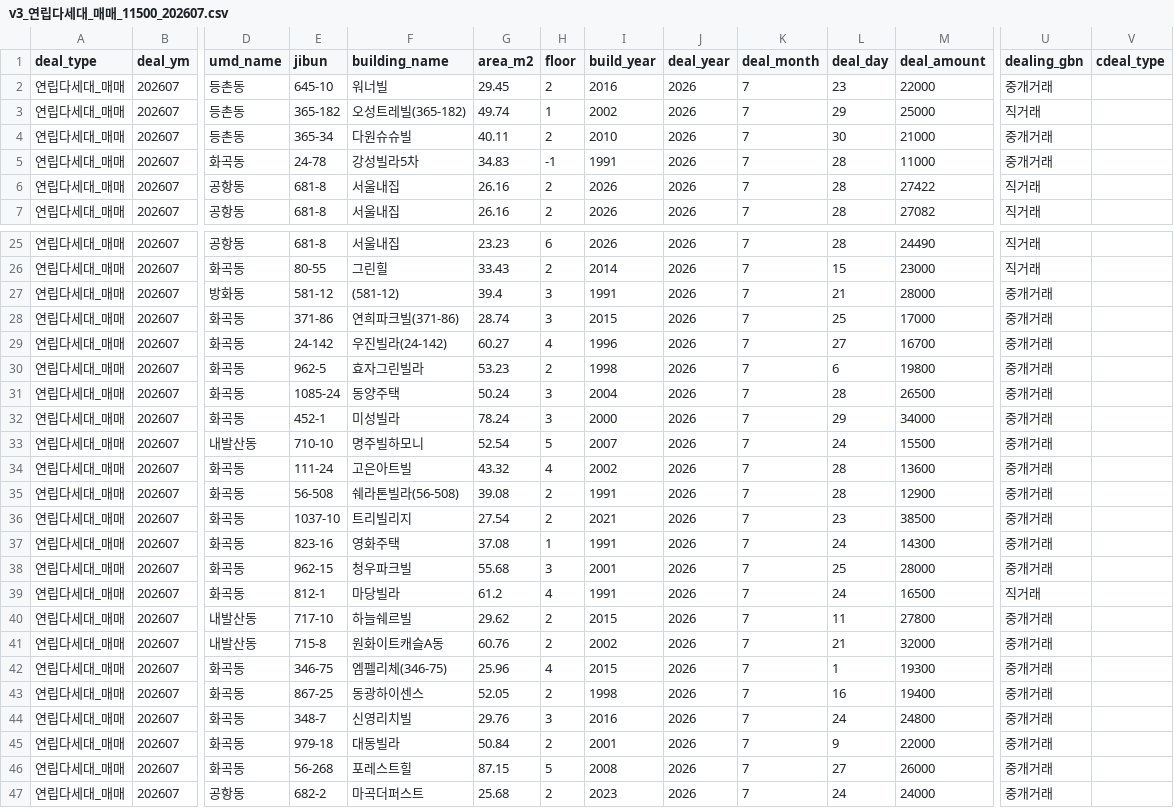
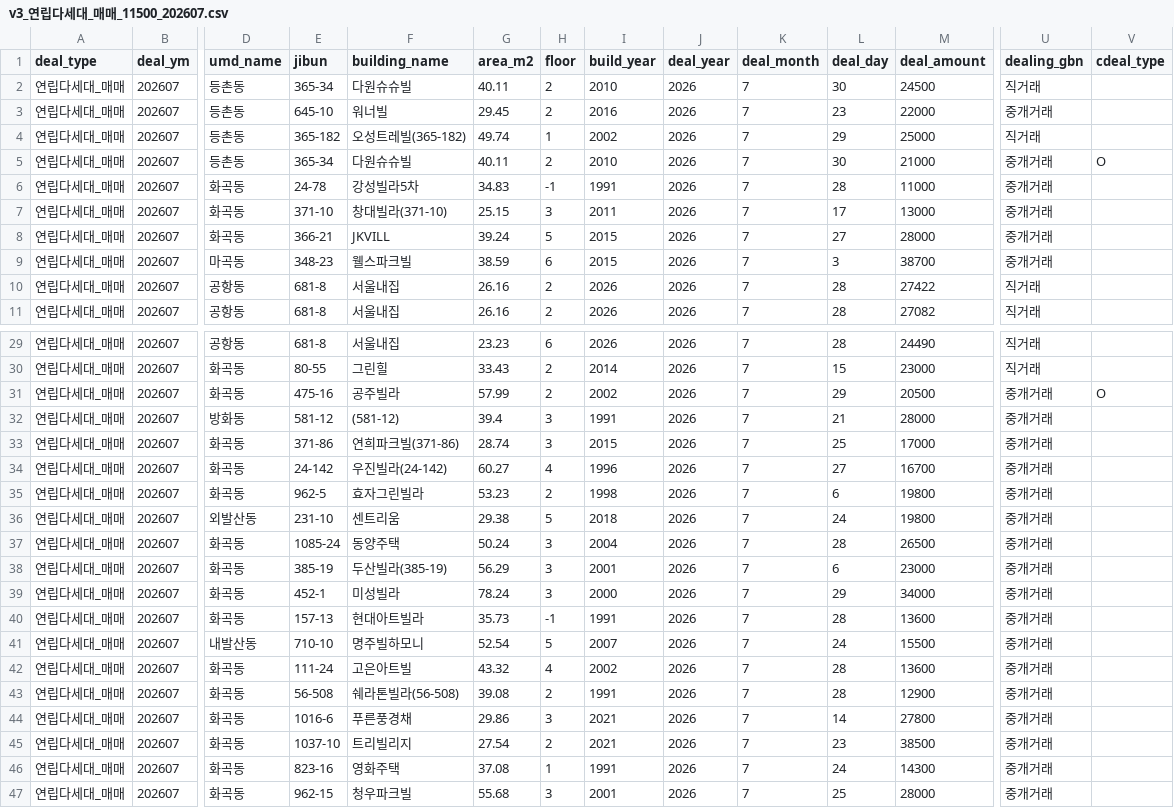
Before and after one commit to arttoy61-png/rent-check, a CSV file: automation/data/cache/v3_연립다세대_매매_11500_202607.csv, drawn as a sheet; only a part is shown, gaps mark what is left out; the shorter side is filled out with more unchanged rows; addresses are those after the commit; rows hold the shown columns only; the diff covers the shown part only; the diff names each change by its address in the sheet, - before the commit and + after, or states it on an @@ line.

```diff
--- a/automation/data/cache/v3_연립다세대_매매_11500_202607.csv
+++ b/automation/data/cache/v3_연립다세대_매매_11500_202607.csv
+row 2: 연립다세대_매매 | 202607 | 등촌동 | 365-34 | 다원슈슈빌 | 40.11 | 2 | 2010 | 2026 | 7 | 30 | 24500 | 직거래
-V5 (cdeal_type): (empty)
+V5 (cdeal_type): O
+row 7: 연립다세대_매매 | 202607 | 화곡동 | 371-10 | 창대빌라(371-10) | 25.15 | 3 | 2011 | 2026 | 7 | 17 | 13000 | 중개거래
+row 8: 연립다세대_매매 | 202607 | 화곡동 | 366-21 | JKVILL | 39.24 | 5 | 2015 | 2026 | 7 | 27 | 28000 | 중개거래
+row 9: 연립다세대_매매 | 202607 | 마곡동 | 348-23 | 웰스파크빌 | 38.59 | 6 | 2015 | 2026 | 7 | 3 | 38700 | 중개거래
+row 31: 연립다세대_매매 | 202607 | 화곡동 | 475-16 | 공주빌라 | 57.99 | 2 | 2002 | 2026 | 7 | 29 | 20500 | 중개거래 | O
+row 36: 연립다세대_매매 | 202607 | 외발산동 | 231-10 | 센트리움 | 29.38 | 5 | 2018 | 2026 | 7 | 24 | 19800 | 중개거래
+row 38: 연립다세대_매매 | 202607 | 화곡동 | 385-19 | 두산빌라(385-19) | 56.29 | 3 | 2001 | 2026 | 7 | 6 | 23000 | 중개거래
+row 40: 연립다세대_매매 | 202607 | 화곡동 | 157-13 | 현대아트빌라 | 35.73 | -1 | 1991 | 2026 | 7 | 28 | 13600 | 중개거래
+row 44: 연립다세대_매매 | 202607 | 화곡동 | 1016-6 | 푸른풍경채 | 29.86 | 3 | 2021 | 2026 | 7 | 14 | 27800 | 중개거래
```
Also changed, not shown: 3 added rows elsewhere in this file, automation/data/cache/v3_아파트_매매_11500_202607.csv, automation/data/cache/v3_아파트_전월세_11500_202606.csv, 16 other files.
